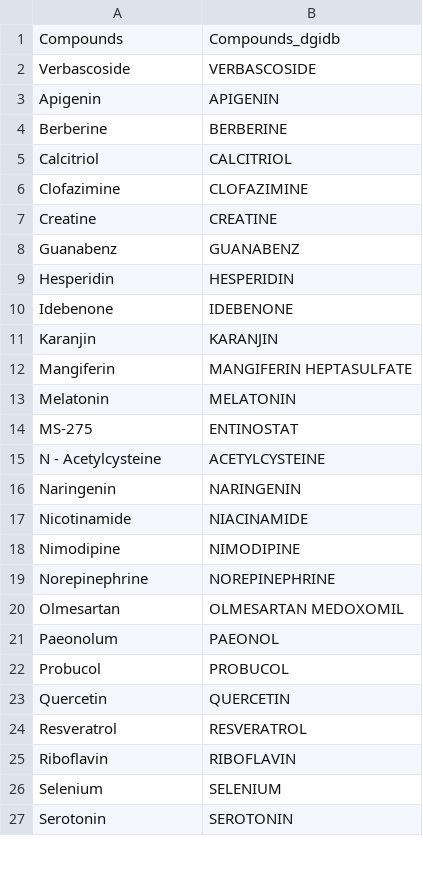
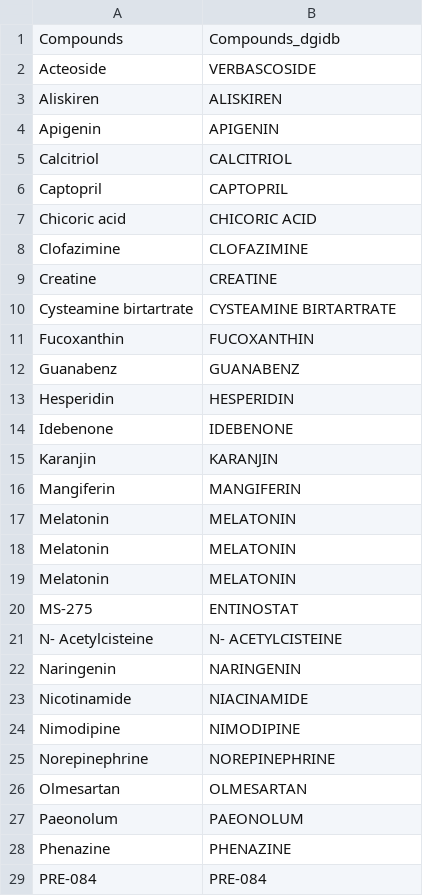
Before and after one commit to seoanezonjic/comp_neuro, a TSV file: data/raw_data/compounds_compounds_dgidb.tsv, drawn as a sheet; only a part is shown; the shorter side is filled out with more unchanged rows; the diff covers the shown part only.

```diff
--- a/data/raw_data/compounds_compounds_dgidb.tsv
+++ b/data/raw_data/compounds_compounds_dgidb.tsv
@@ -1,7 +1,11 @@
 Compounds	Compounds_dgidb
-Verbascoside	VERBASCOSIDE
+Acteoside	VERBASCOSIDE
+Aliskiren	ALISKIREN
 Apigenin	APIGENIN
-Berberine	BERBERINE
 Calcitriol	CALCITRIOL
+Captopril	CAPTOPRIL
+Chicoric acid	CHICORIC ACID
 Clofazimine	CLOFAZIMINE
 Creatine	CREATINE
+Cysteamine birtartrate	CYSTEAMINE BIRTARTRATE
+Fucoxanthin 	FUCOXANTHIN
@@ -11,6 +15,8 @@ Idebenone	IDEBENONE
 Karanjin	KARANJIN
-Mangiferin	MANGIFERIN HEPTASULFATE
+Mangiferin	MANGIFERIN
+Melatonin	MELATONIN
+Melatonin	MELATONIN
 Melatonin	MELATONIN
 MS-275	ENTINOSTAT
-N - Acetylcysteine	ACETYLCYSTEINE
+N- Acetylcisteine	N- ACETYLCISTEINE
 Naringenin	NARINGENIN
@@ -19,5 +25,5 @@ Nimodipine	NIMODIPINE
 Norepinephrine	NOREPINEPHRINE
-Olmesartan	OLMESARTAN MEDOXOMIL
-Paeonolum	PAEONOL
-Probucol	PROBUCOL
-Quercetin	QUERCETIN
+Olmesartan	OLMESARTAN
+Paeonolum	PAEONOLUM
+Phenazine	PHENAZINE
+PRE-084 	PRE-084
```
Also changed, not shown: 7 added rows and 1 removed row elsewhere in this file, data/Busquedas_gene_dgidb/compounds.tsv, 2 other files.
